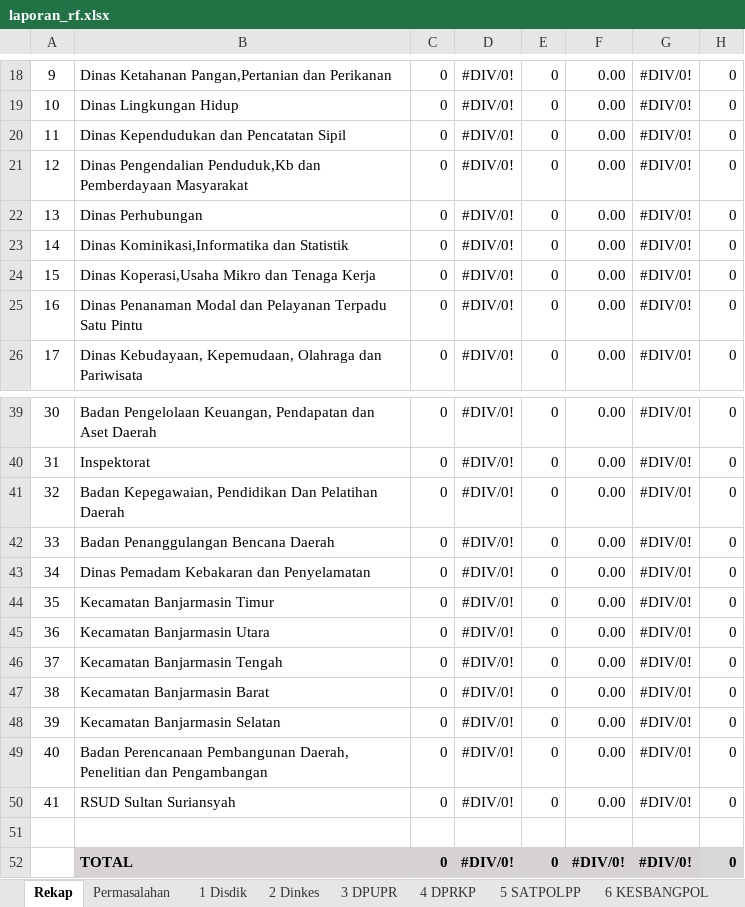
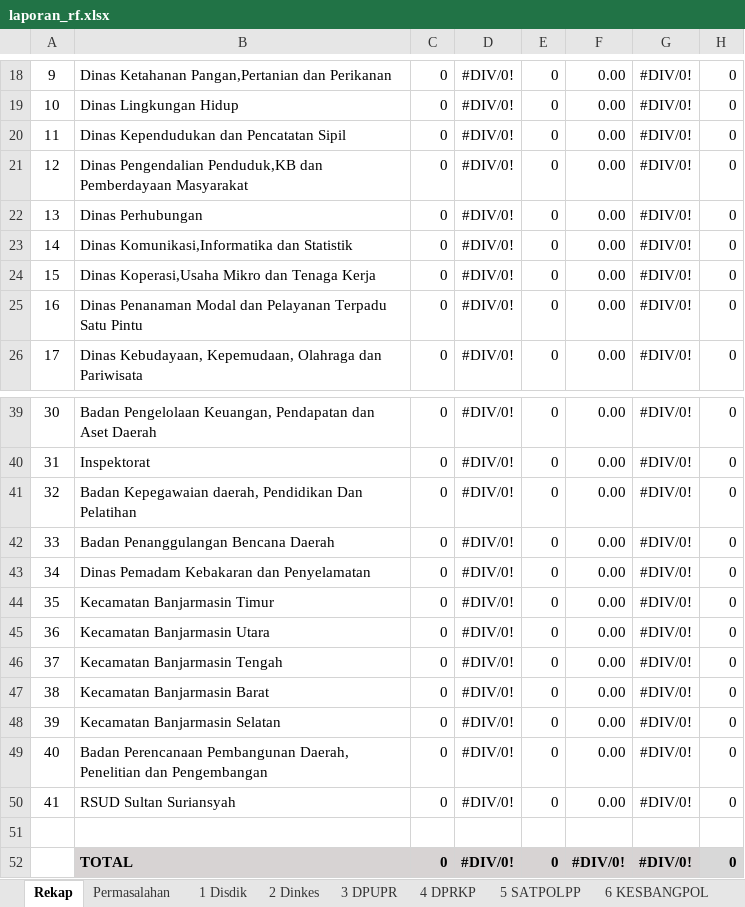
Before and after one commit to asrani27/ipb, an Excel workbook: public/excel/laporan_rf.xlsx, sheet Rekap, drawn as a sheet; only a part is shown, gaps mark what is left out; values as stored, in another font and other column widths than the file's, no borders; the diff names each change by its address in the sheet, - before the commit and + after, or states it on an @@ line.

```diff
--- a/public/excel/laporan_rf.xlsx (sheet Rekap)
+++ b/public/excel/laporan_rf.xlsx (sheet Rekap)
-B21: Dinas Pengendalian Penduduk,Kb dan Pemberdayaan…
+B21: Dinas Pengendalian Penduduk,KB dan Pemberdayaan…
-B23: Dinas Kominikasi,Informatika dan Statistik
+B23: Dinas Komunikasi,Informatika dan Statistik
-B41: Badan Kepegawaian, Pendidikan Dan Pelatihan Daerah
+B41: Badan Kepegawaian daerah, Pendidikan Dan Pelatihan
-B49: …Penelitian dan Pengambangan
+B49: …Penelitian dan Pengembangan
```
Also changed, not shown: 7 other files.
